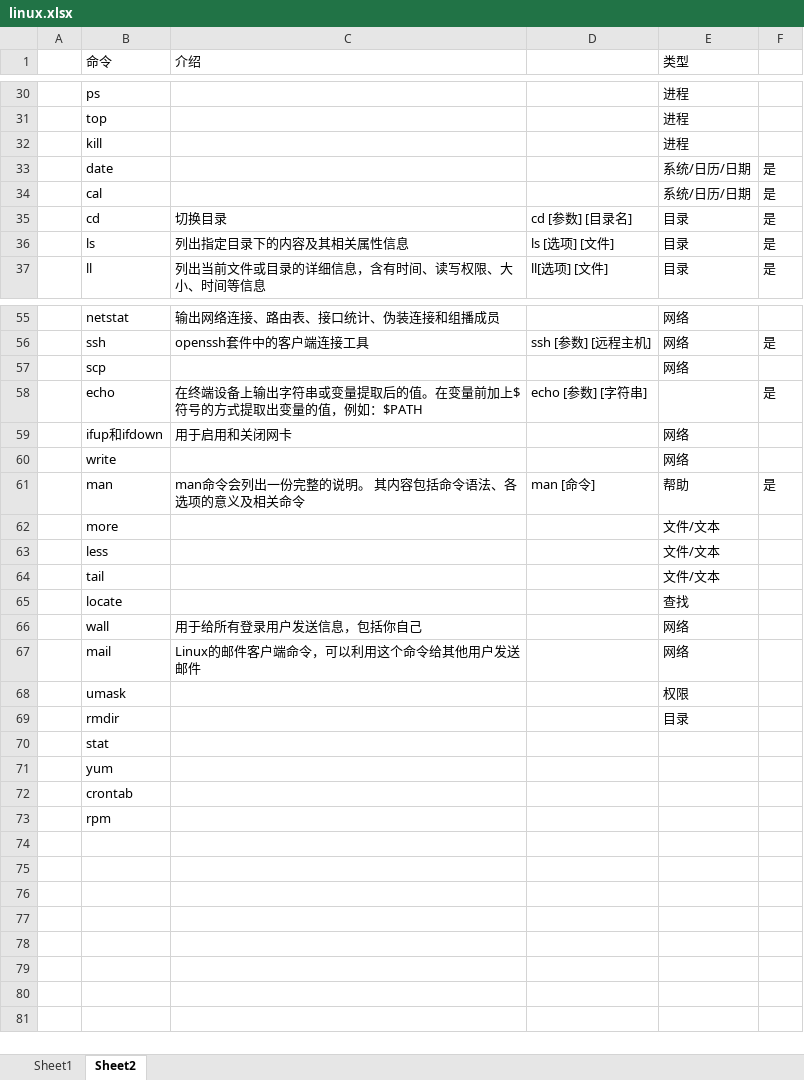
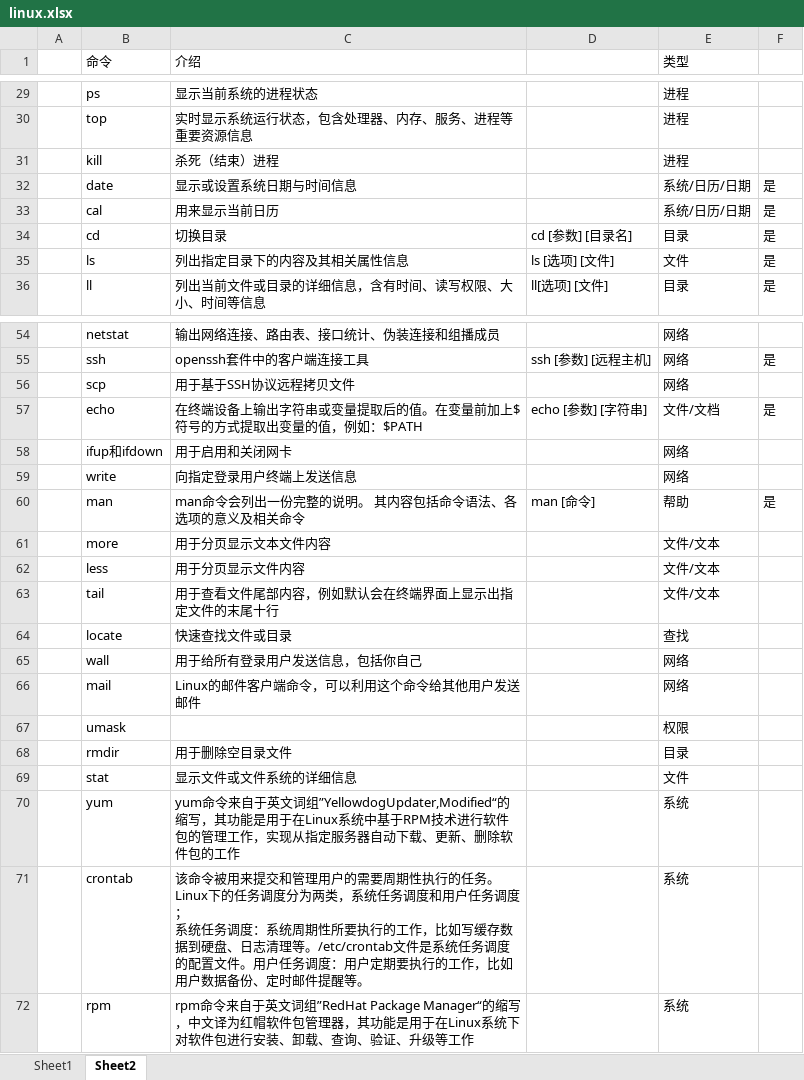
Before and after one commit to qq17908/pygo, an Excel workbook: Linux/01-Linux-基础内容/linux.xlsx, sheet Sheet2, drawn as a sheet; only a part is shown, gaps mark what is left out; values as stored, in another font and other column widths than the file's, no cell formats; addresses are those after the commit; ↵ is a line break in a cell; the diff covers the shown part only; the diff names each change by its address in the sheet, - before the commit and + after, or states it on an @@ line.

Commit message:
update linux readme

```diff
--- a/Linux/01-Linux-基础内容/linux.xlsx (sheet Sheet2)
+++ b/Linux/01-Linux-基础内容/linux.xlsx (sheet Sheet2)
-C29 (介绍): (empty)
+C29 (介绍): 显示当前系统的进程状态
-C30 (介绍): (empty)
+C30 (介绍): 实时显示系统运行状态，包含处理器、内存、服务、进程等重要资源信息
-C31 (介绍): (empty)
+C31 (介绍): 杀死（结束）进程
-C32 (介绍): (empty)
+C32 (介绍): 显示或设置系统日期与时间信息
-C33 (介绍): (empty)
+C33 (介绍): 用来显示当前日历
-E35 (类型): 目录
+E35 (类型): 文件
-C56 (介绍): (empty)
+C56 (介绍): 用于基于SSH协议远程拷贝文件
-E57 (类型): (empty)
+E57 (类型): 文件/文档
-C59 (介绍): (empty)
+C59 (介绍): 向指定登录用户终端上发送信息
-C61 (介绍): (empty)
+C61 (介绍): 用于分页显示文本文件内容
-C62 (介绍): (empty)
+C62 (介绍): 用于分页显示文件内容
-C63 (介绍): (empty)
+C63 (介绍): 用于查看文件尾部内容，例如默认会在终端界面上显示出指定文件的末尾十行
-C64 (介绍): (empty)
+C64 (介绍): 快速查找文件或目录
-C68 (介绍): (empty)
+C68 (介绍): 用于删除空目录文件
-C69 (介绍): (empty)
+C69 (介绍): 显示文件或文件系统的详细信息
-E69 (类型): (empty)
+E69 (类型): 文件
-C70 (介绍): (empty)
+C70 (介绍): yum命令来自于英文词组”YellowdogUpdater,Modified“的缩写，其功能是用于在Linux系统中基于RPM技术进行软件包的管理工作，实现从指定服务器自动下载、更新、删除软件包的工作
-E70:E72 (类型): (empty)
+E70:E72 (类型): 系统
-C71 (介绍): (empty)
+C71 (介绍): 该命令被用来提交和管理用户的需要周期性执行的任务。Linux下的任务调度分为两类，系统任务调度和用户任务调度； ↵ 系统任务调度：系统周期性所要执行的工作，比如写缓存数据到硬盘、日志清理等。/etc/crontab文件是系统任务调度的配置文件。用户任务调度：用户定期要执行的工作，比如用户数据备份、定时邮件提醒等。
-C72 (介绍): (empty)
+C72 (介绍): rpm命令来自于英文词组”RedHat Package Manager“的缩写，中文译为红帽软件包管理器，其功能是用于在Linux系统下对软件包进行安装、卸载、查询、验证、升级等工作
```
Also changed, not shown: 1 removed row and 30 edited cells elsewhere in this sheet, cell formats, 2 other files.
